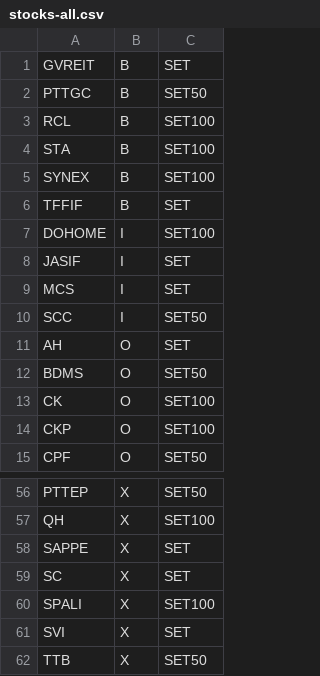
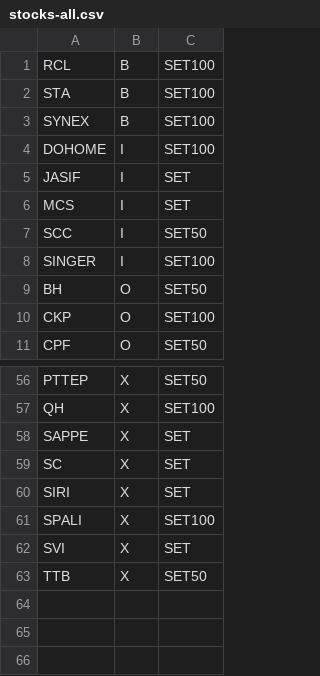
Before and after one commit to santimcs/A8, a CSV file: Data/stocks-all.csv, drawn as a sheet; only a part is shown, gaps mark what is left out; the diff covers the shown part only.

```diff
--- a/Data/stocks-all.csv
+++ b/Data/stocks-all.csv
@@ -1,3 +1 @@
-GVREIT,B,SET
-PTTGC,B,SET50
 RCL,B,SET100
@@ -5,3 +3,2 @@ STA,B,SET100
 SYNEX,B,SET100
-TFFIF,B,SET
 DOHOME,I,SET100
@@ -10,5 +7,4 @@ MCS,I,SET
 SCC,I,SET50
-AH,O,SET
-BDMS,O,SET50
-CK,O,SET100
+SINGER,I,SET100
+BH,O,SET50
 CKP,O,SET100
@@ -59,2 +59,3 @@ SAPPE,X,SET
 SC,X,SET
+SIRI,X,SET
 SPALI,X,SET100
```
Also changed, not shown: 7 added rows and 3 removed rows elsewhere in this file, Data/consensus-ORD.csv, Data/css-hi-div.csv, 19 other files.
